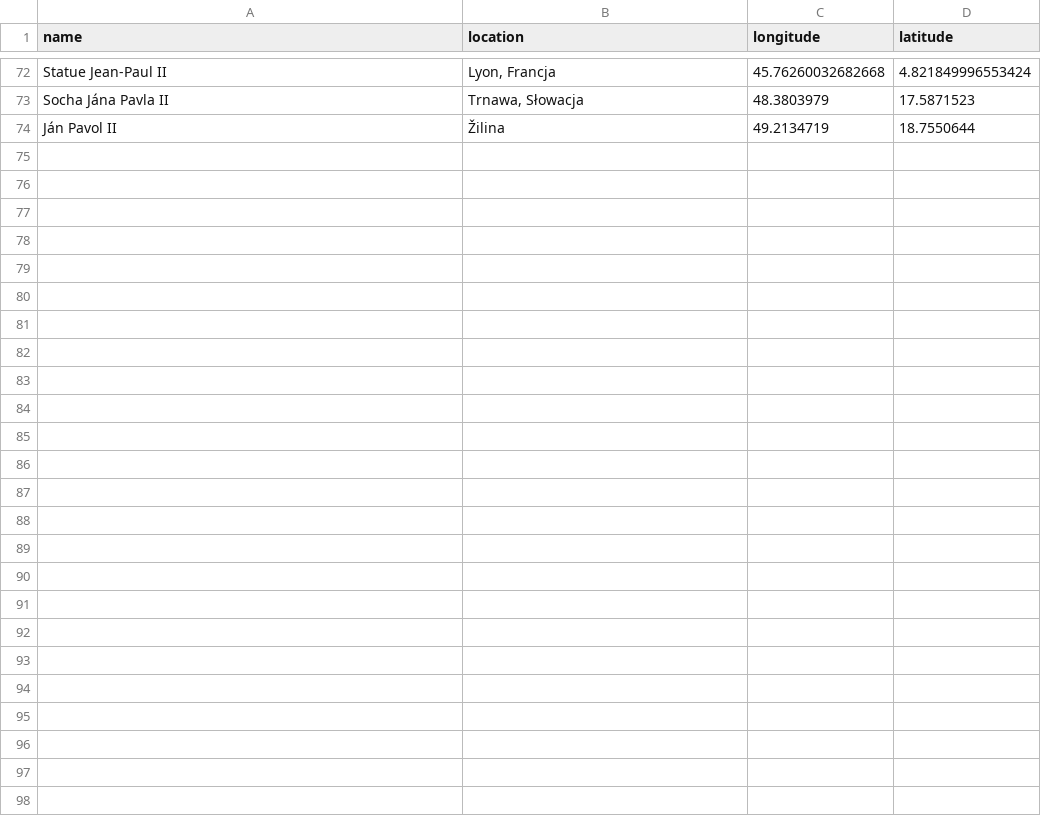
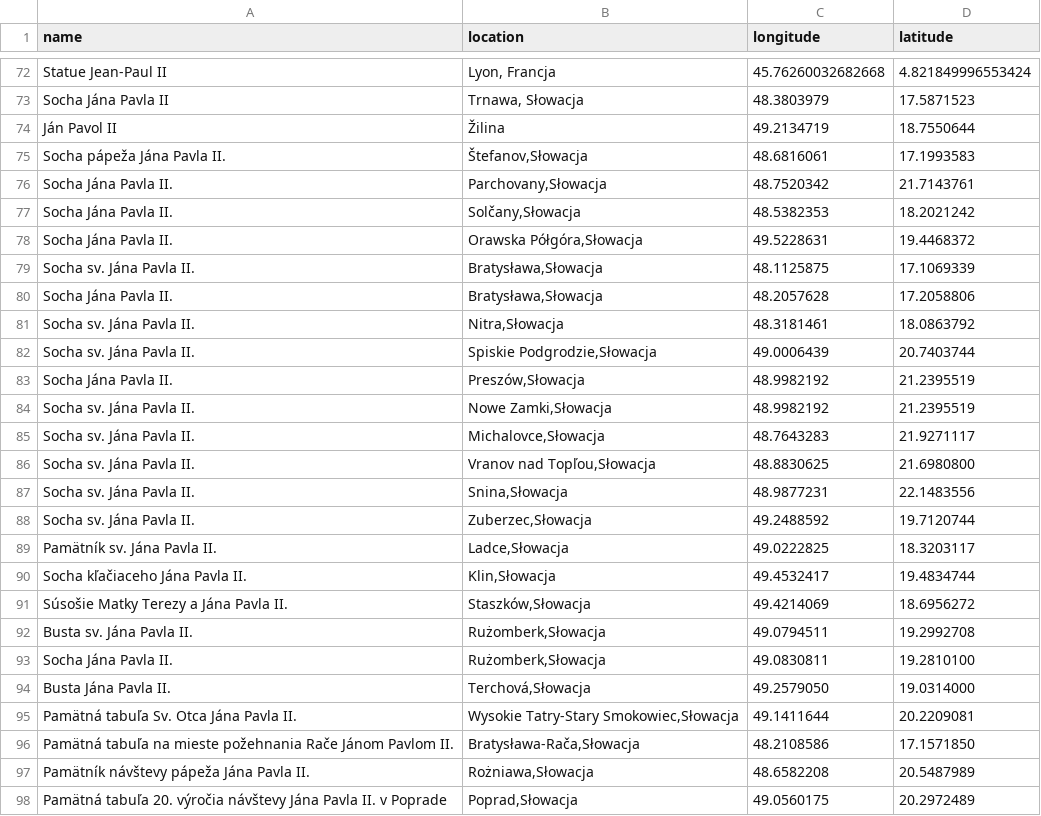
Before and after one commit to krzysztofrewak/jp2world, a CSV file: resources/statues/zagranica.csv, drawn as a sheet; only a part is shown, gaps mark what is left out; the diff names each change by its address in the sheet, - before the commit and + after, or states it on an @@ line.

Commit message:
Update zagranica.csv (#34)
Co-authored-by: Krzysztof Rewak <krzysztof.rewak@gmail.com>

```diff
--- a/resources/statues/zagranica.csv
+++ b/resources/statues/zagranica.csv
+row 75: Socha pápeža Jána Pavla II. | Štefanov,Słowacja | 48.6816061 | 17.1993583
+row 76: Socha Jána Pavla II. | Parchovany,Słowacja | 48.7520342 | 21.7143761
+row 77: Socha Jána Pavla II. | Solčany,Słowacja | 48.5382353 | 18.2021242
+row 78: Socha Jána Pavla II. | Orawska Półgóra,Słowacja | 49.5228631 | 19.4468372
+row 79: Socha sv. Jána Pavla II. | Bratysława,Słowacja | 48.1125875 | 17.1069339
+row 80: Socha Jána Pavla II. | Bratysława,Słowacja | 48.2057628 | 17.2058806
+row 81: Socha sv. Jána Pavla II. | Nitra,Słowacja | 48.3181461 | 18.0863792
+row 82: Socha sv. Jána Pavla II. | Spiskie Podgrodzie,Słowacja | 49.0006439 | 20.7403744
+row 83: Socha Jána Pavla II. | Preszów,Słowacja | 48.9982192 | 21.2395519
+row 84: Socha sv. Jána Pavla II. | Nowe Zamki,Słowacja | 48.9982192 | 21.2395519
+row 85: Socha sv. Jána Pavla II. | Michalovce,Słowacja | 48.7643283 | 21.9271117
+row 86: Socha sv. Jána Pavla II. | Vranov nad Topľou,Słowacja | 48.8830625 | 21.6980800
+row 87: Socha sv. Jána Pavla II. | Snina,Słowacja | 48.9877231 | 22.1483556
+row 88: Socha sv. Jána Pavla II. | Zuberzec,Słowacja | 49.2488592 | 19.7120744
+row 89: Pamätník sv. Jána Pavla II. | Ladce,Słowacja | 49.0222825 | 18.3203117
+row 90: Socha kľačiaceho Jána Pavla II. | Klin,Słowacja | 49.4532417 | 19.4834744
+row 91: Súsošie Matky Terezy a Jána Pavla II. | Staszków,Słowacja | 49.4214069 | 18.6956272
+row 92: Busta sv. Jána Pavla II. | Rużomberk,Słowacja | 49.0794511 | 19.2992708
+row 93: Socha Jána Pavla II. | Rużomberk,Słowacja | 49.0830811 | 19.2810100
+row 94: Busta Jána Pavla II. | Terchová,Słowacja | 49.2579050 | 19.0314000
+row 95: Pamätná tabuľa Sv. Otca Jána Pavla II. | Wysokie Tatry-Stary Smokowiec,Słowacja | 49.1411644 | 20.2209081
+row 96: Pamätná tabuľa na mieste požehnania Rače Jánom Pavlom II. | Bratysława-Rača,Słowacja | 48.2108586 | 17.1571850
+row 97: Pamätník návštevy pápeža Jána Pavla II. | Rożniawa,Słowacja | 48.6582208 | 20.5487989
+row 98: Pamätná tabuľa 20. výročia návštevy Jána Pavla II. v Poprade | Poprad,Słowacja | 49.0560175 | 20.2972489
```
